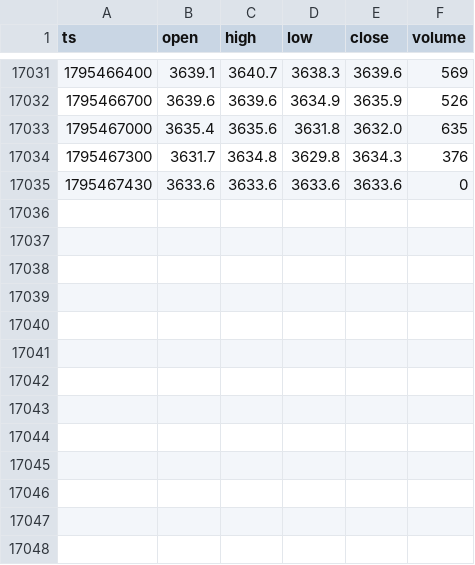
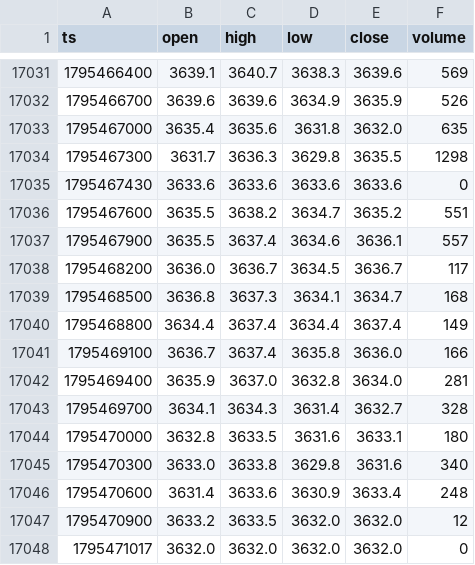
Before and after one commit to abduswaidan-glitch/gold-dashboard, a CSV file: data/gc_5m.csv, drawn as a sheet; only a part is shown, gaps mark what is left out.

```diff
--- a/data/gc_5m.csv
+++ b/data/gc_5m.csv
@@ -17033,3 +17033,16 @@ ts,open,high,low,close,volume
 1795467000,3635.4,3635.6,3631.8,3632.0,635
-1795467300,3631.7,3634.8,3629.8,3634.3,376
+1795467300,3631.7,3636.3,3629.8,3635.5,1298
 1795467430,3633.6,3633.6,3633.6,3633.6,0
+1795467600,3635.5,3638.2,3634.7,3635.2,551
+1795467900,3635.5,3637.4,3634.6,3636.1,557
+1795468200,3636.0,3636.7,3634.5,3636.7,117
+1795468500,3636.8,3637.3,3634.1,3634.7,168
+1795468800,3634.4,3637.4,3634.4,3637.4,149
+1795469100,3636.7,3637.4,3635.8,3636.0,166
+1795469400,3635.9,3637.0,3632.8,3634.0,281
+1795469700,3634.1,3634.3,3631.4,3632.7,328
+1795470000,3632.8,3633.5,3631.6,3633.1,180
+1795470300,3633.0,3633.8,3629.8,3631.6,340
+1795470600,3631.4,3633.6,3630.9,3633.4,248
+1795470900,3633.2,3633.5,3632.0,3632.0,12
+1795471017,3632.0,3632.0,3632.0,3632.0,0
```
Also changed, not shown: 8 other files.
